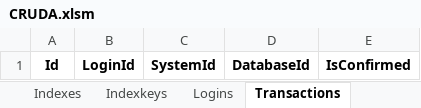
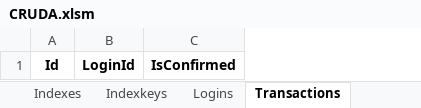
Before and after one commit to joaolabrego/CRUDEX, an Excel workbook: CRUDA/Assets/CRUDA.xlsm, sheet Transactions, drawn as a sheet; values as stored, in another font and other column widths than the file's, no borders; the diff names each change by its address in the sheet, - before the commit and + after, or states it on an @@ line.

```diff
--- a/CRUDA/Assets/CRUDA.xlsm (sheet Transactions)
+++ b/CRUDA/Assets/CRUDA.xlsm (sheet Transactions)
-column C, row 1: SystemId
-column D, row 1: DatabaseId
```
Also changed, not shown: sheet Columns, sheet Operations, formulas that keep their value, 16 other files.
